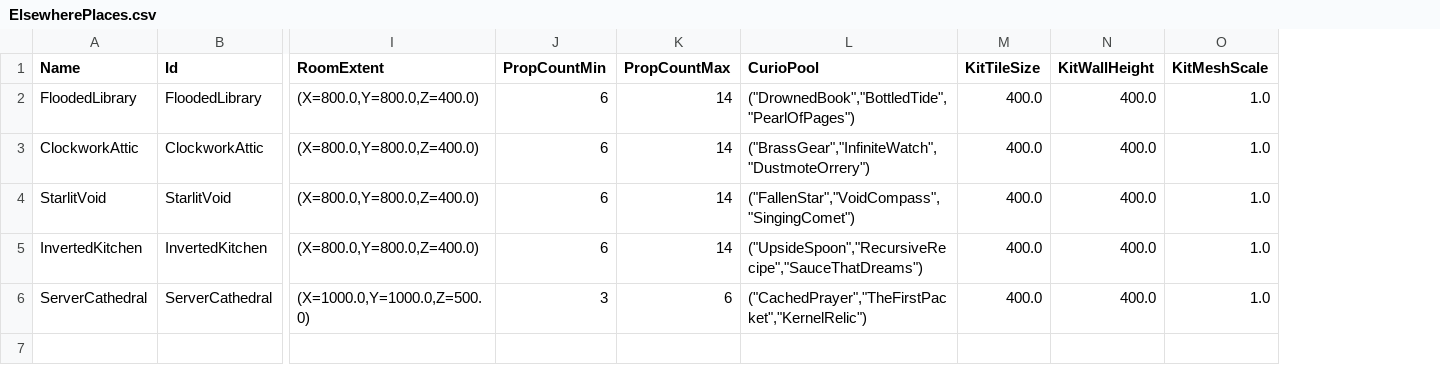
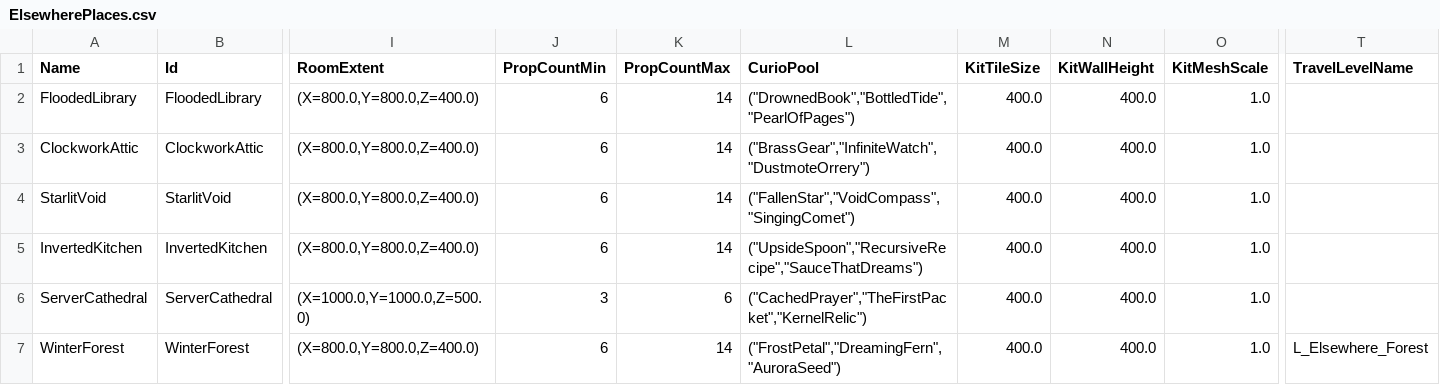
Before and after one commit to LeonardSibelius/sibelius-game, a CSV file: Data/ElsewherePlaces.csv, drawn as a sheet; only a part is shown, gaps mark what is left out; rows hold the shown columns only; the diff names each change by its address in the sheet, - before the commit and + after, or states it on an @@ line.

```diff
--- a/Data/ElsewherePlaces.csv
+++ b/Data/ElsewherePlaces.csv
+column T (TravelLevelName), empty
+row 7: WinterForest | WinterForest | (X=800.0,Y=800.0,Z=400.0) | 6 | 14 | ("FrostPetal","DreamingFern","AuroraSeed") | 400.0 | 400.0 | 1.0 | L_Elsewhere_Forest
```
Also changed, not shown: Data/ElsewhereCurios.csv, 31 other files.
